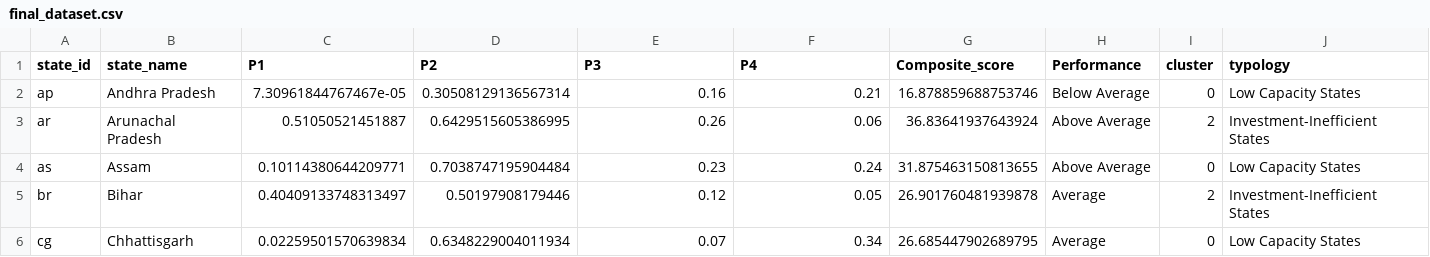
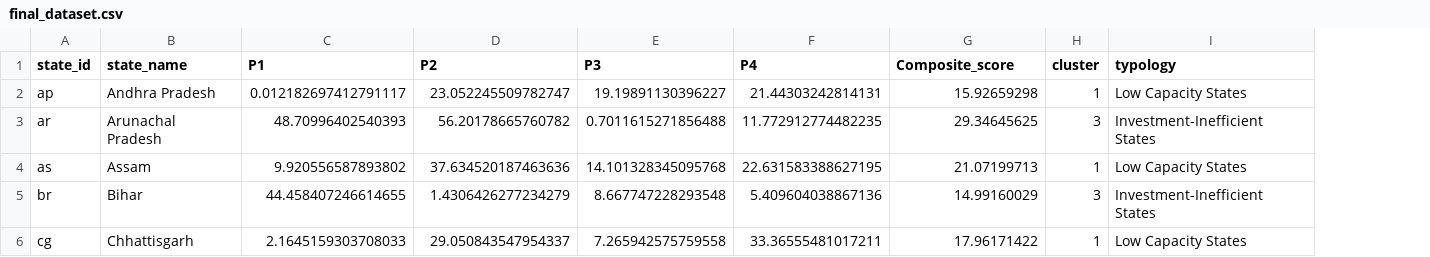
Before and after one commit to codewithlakshya07/state-st-dashboard, a CSV file: final_dataset.csv, drawn as a sheet; only a part is shown; removed rows and columns are numbered as before the commit, all else as after; the diff covers the shown part only; the diff names each change by its address in the sheet, - before the commit and + after, or states it on an @@ line.

```diff
--- a/final_dataset.csv
+++ b/final_dataset.csv
-column H (Performance), rows 2-6: Below Average | Above Average | Above Average | Average | Average
-C2 (P1): 7.30961844767467e-05
+C2 (P1): 0.012182697412791117
-D2 (P2): 0.30508129136567314
+D2 (P2): 23.052245509782747
-E2 (P3): 0.16
+E2 (P3): 19.19891130396227
-F2 (P4): 0.21
+F2 (P4): 21.44303242814131
-G2 (Composite_score): 16.878859688753746
+G2 (Composite_score): 15.92659298
-H2 (cluster): 0
+H2 (cluster): 1
-C3 (P1): 0.51050521451887
+C3 (P1): 48.70996402540393
-D3 (P2): 0.6429515605386995
+D3 (P2): 56.20178665760782
-E3 (P3): 0.26
+E3 (P3): 0.7011615271856488
-F3 (P4): 0.06
+F3 (P4): 11.772912774482235
-G3 (Composite_score): 36.83641937643924
+G3 (Composite_score): 29.34645625
-H3 (cluster): 2
+H3 (cluster): 3
-C4 (P1): 0.10114380644209771
+C4 (P1): 9.920556587893802
-D4 (P2): 0.7038747195904484
+D4 (P2): 37.634520187463636
-E4 (P3): 0.23
+E4 (P3): 14.101328345095768
-F4 (P4): 0.24
+F4 (P4): 22.631583388627195
-G4 (Composite_score): 31.875463150813655
+G4 (Composite_score): 21.07199713
-H4 (cluster): 0
+H4 (cluster): 1
-C5 (P1): 0.40409133748313497
+C5 (P1): 44.458407246614655
-D5 (P2): 0.50197908179446
+D5 (P2): 1.4306426277234279
-E5 (P3): 0.12
+E5 (P3): 8.667747228293548
-F5 (P4): 0.05
+F5 (P4): 5.409604038867136
-G5 (Composite_score): 26.901760481939878
+G5 (Composite_score): 14.99160029
-H5 (cluster): 2
+H5 (cluster): 3
-C6 (P1): 0.02259501570639834
+C6 (P1): 2.1645159303708033
-D6 (P2): 0.6348229004011934
+D6 (P2): 29.050843547954337
-E6 (P3): 0.07
+E6 (P3): 7.265942575759558
-F6 (P4): 0.34
+F6 (P4): 33.36555481017211
-G6 (Composite_score): 26.685447902689795
+G6 (Composite_score): 17.96171422
-H6 (cluster): 0
+H6 (cluster): 1
```
Also changed, not shown: 1 removed row and 128 edited cells elsewhere in this file, indicator_dataset.csv, 1 other file.
